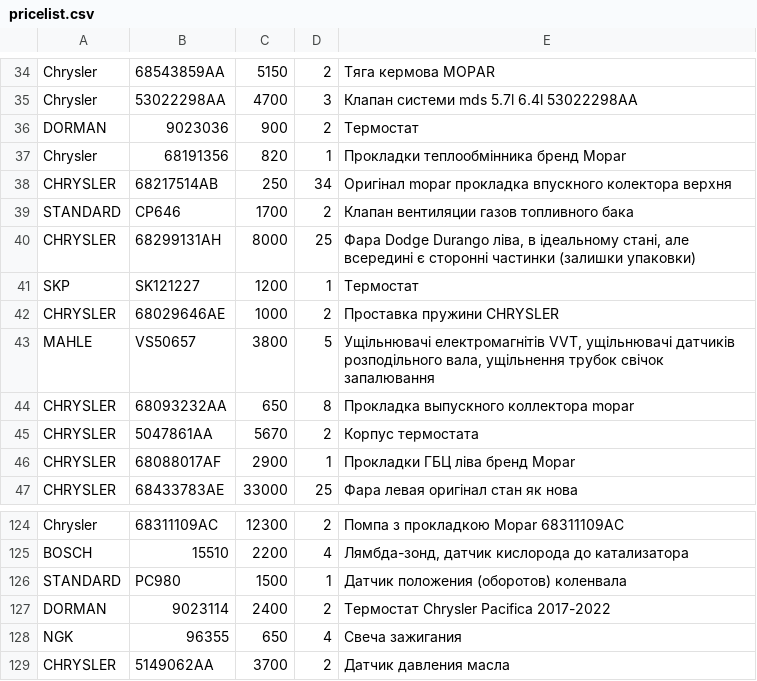
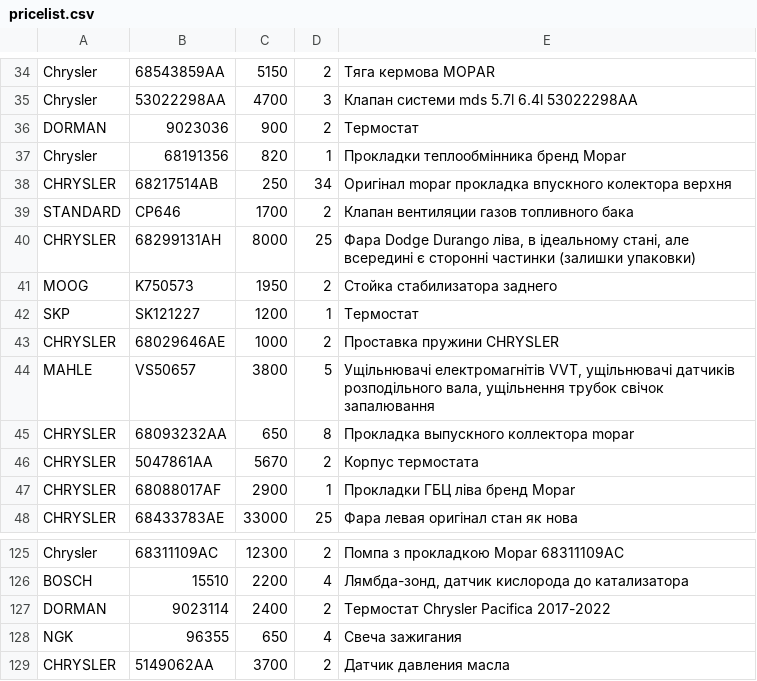
Before and after one commit to xvalikan/avtopro-pricelist, a CSV file: pricelist.csv, drawn as a sheet; only a part is shown, gaps mark what is left out.

```diff
--- a/pricelist.csv
+++ b/pricelist.csv
@@ -40,2 +40,3 @@ STANDARD;CP646;1700;2;Клапан вентиляции газов топлив
 CHRYSLER;68299131AH;8000;25;Фара Dodge Durango ліва, в ідеальному стані, але всередині є сторонні частинки (залишки упаковки)
+MOOG;K750573;1950;2;Стойка стабилизатора заднего
 SKP;SK121227;1200;1;Термостат
@@ -125,3 +126,2 @@ Chrysler;68311109AC;12300;2;Помпа з прокладкою Mopar 68311109AC
 BOSCH;15510;2200;4;Лямбда-зонд, датчик кислорода до катализатора
-STANDARD;PC980;1500;1;Датчик положения (оборотов) коленвала
 DORMAN;9023114;2400;2;Термостат Chrysler Pacifica 2017-2022
```
